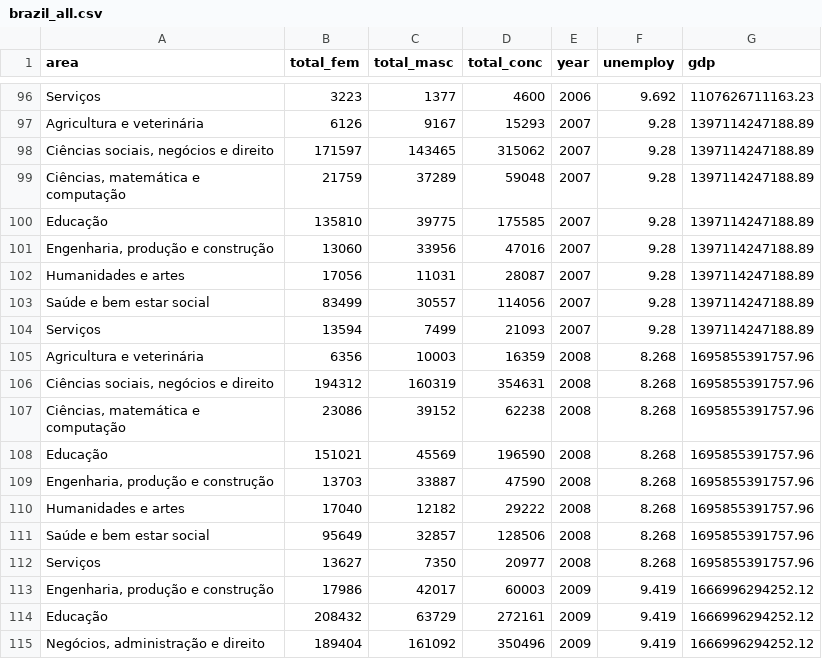
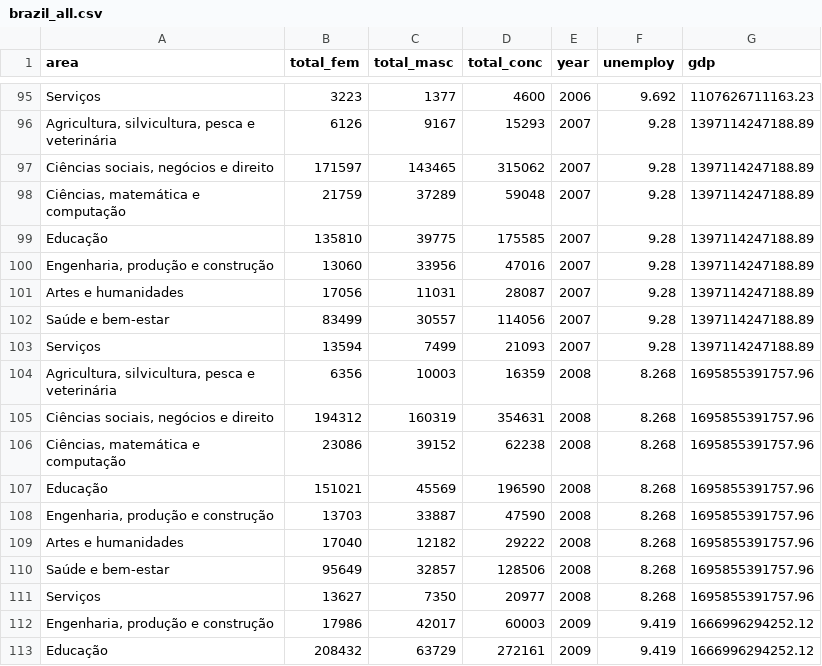
Before and after one commit to lcfb8/S022-group-lambda, a CSV file: final_project/Brazil File/brazil_all.csv, drawn as a sheet; only a part is shown, gaps mark what is left out; the shorter side is filled out with more unchanged rows; addresses are those after the commit; the diff covers the shown part only; the diff names each change by its address in the sheet, - before the commit and + after, or states it on an @@ line.

```diff
--- a/final_project/Brazil File/brazil_all.csv
+++ b/final_project/Brazil File/brazil_all.csv
-A96 (area): Agricultura e veterinária
+A96 (area): Agricultura, silvicultura, pesca e veterinária
-A101 (area): Humanidades e artes
+A101 (area): Artes e humanidades
-A102 (area): Saúde e bem estar social
+A102 (area): Saúde e bem-estar
-A104 (area): Agricultura e veterinária
+A104 (area): Agricultura, silvicultura, pesca e veterinária
-A109 (area): Humanidades e artes
+A109 (area): Artes e humanidades
-A110 (area): Saúde e bem estar social
+A110 (area): Saúde e bem-estar
```
Also changed, not shown: 10 added rows, 2 removed rows and 50 edited cells elsewhere in this file, 1 other file.
